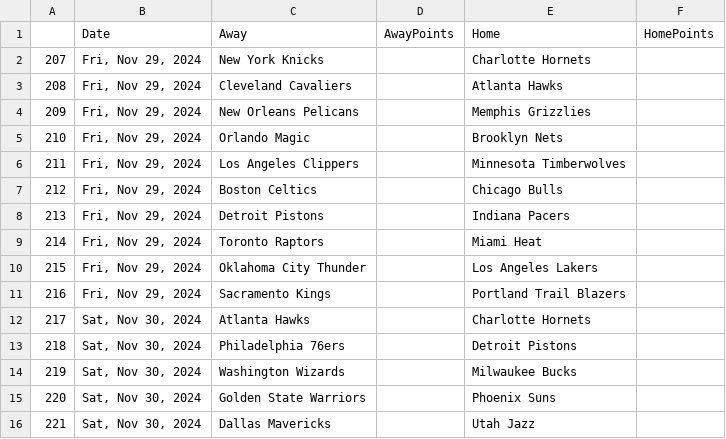
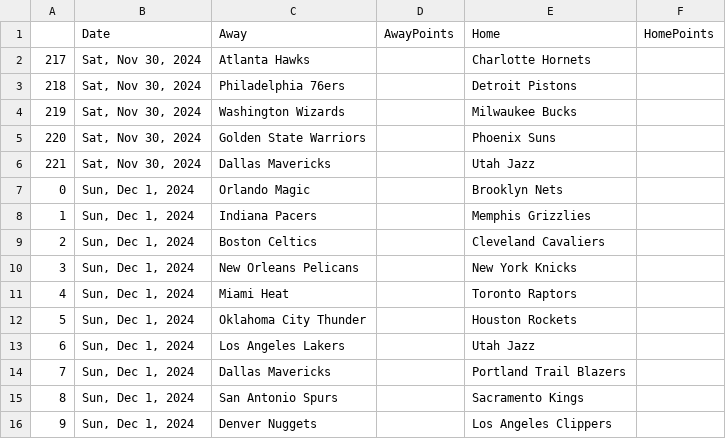
Before and after one commit to wmjs/nba-predictor, a CSV file: nba_data/schedule_no_results.csv, drawn as a sheet; only a part is shown; the shorter side is filled out with more unchanged rows.

```diff
--- a/nba_data/schedule_no_results.csv
+++ b/nba_data/schedule_no_results.csv
@@ -1,12 +1,2 @@
 ,Date,Away,AwayPoints,Home,HomePoints
-207,"Fri, Nov 29, 2024",New York Knicks,,Charlotte Hornets,
-208,"Fri, Nov 29, 2024",Cleveland Cavaliers,,Atlanta Hawks,
-209,"Fri, Nov 29, 2024",New Orleans Pelicans,,Memphis Grizzlies,
-210,"Fri, Nov 29, 2024",Orlando Magic,,Brooklyn Nets,
-211,"Fri, Nov 29, 2024",Los Angeles Clippers,,Minnesota Timberwolves,
-212,"Fri, Nov 29, 2024",Boston Celtics,,Chicago Bulls,
-213,"Fri, Nov 29, 2024",Detroit Pistons,,Indiana Pacers,
-214,"Fri, Nov 29, 2024",Toronto Raptors,,Miami Heat,
-215,"Fri, Nov 29, 2024",Oklahoma City Thunder,,Los Angeles Lakers,
-216,"Fri, Nov 29, 2024",Sacramento Kings,,Portland Trail Blazers,
 217,"Sat, Nov 30, 2024",Atlanta Hawks,,Charlotte Hornets,
```
Also changed, not shown: 7 other files.
